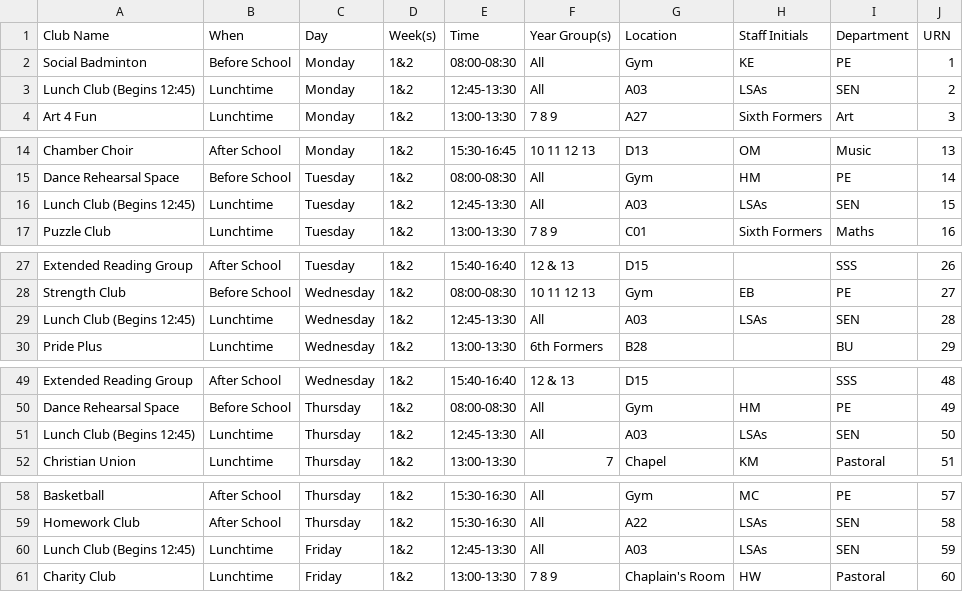
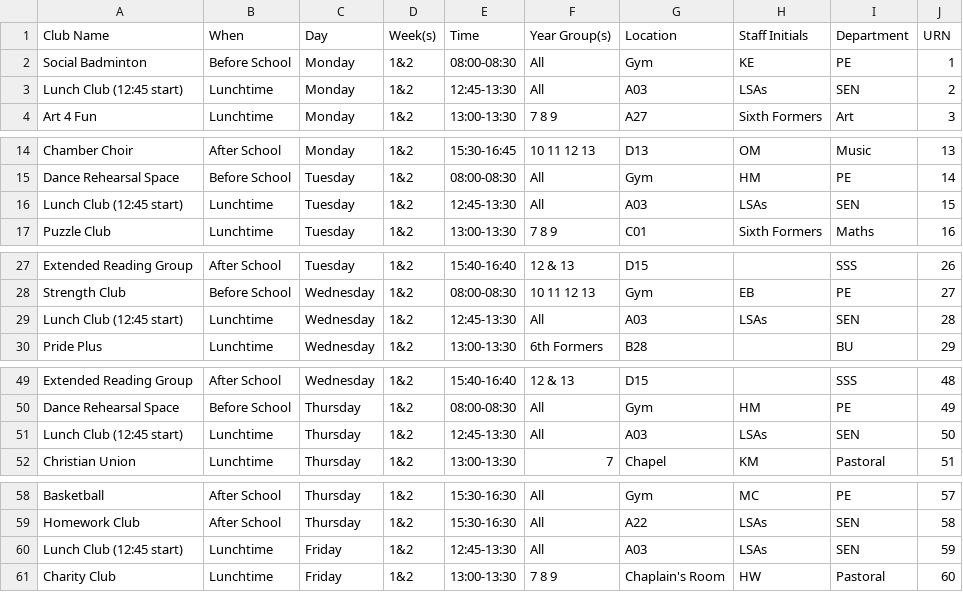
Before and after one commit to Donostio/LMSclubs, a CSV file: clubs.csv, drawn as a sheet; only a part is shown, gaps mark what is left out.

Commit message:
Update clubs.csv

```diff
--- a/clubs.csv
+++ b/clubs.csv
@@ -2,3 +2,3 @@ Club Name,When,Day,Week(s),Time,Year Group(s),Location,Staff Initials,Department
 Social Badminton,Before School,Monday,1&2,08:00-08:30,All,Gym,KE,PE,1
-Lunch Club (Begins 12:45),Lunchtime,Monday,1&2,12:45-13:30,All,A03,LSAs,SEN,2
+Lunch Club (12:45 start),Lunchtime,Monday,1&2,12:45-13:30,All,A03,LSAs,SEN,2
 Art 4 Fun,Lunchtime,Monday,1&2,13:00-13:30,7 8 9,A27,Sixth Formers,Art,3
@@ -15,3 +15,3 @@ Chamber Choir,After School,Monday,1&2,15:30-16:45,10 11 12 13,D13,OM,Music,13
 Dance Rehearsal Space,Before School,Tuesday,1&2,08:00-08:30,All,Gym,HM,PE,14
-Lunch Club (Begins 12:45),Lunchtime,Tuesday,1&2,12:45-13:30,All,A03,LSAs,SEN,15
+Lunch Club (12:45 start),Lunchtime,Tuesday,1&2,12:45-13:30,All,A03,LSAs,SEN,15
 Puzzle Club,Lunchtime,Tuesday,1&2,13:00-13:30,7 8 9,C01,Sixth Formers,Maths,16
@@ -28,3 +28,3 @@ Extended Reading Group,After School,Tuesday,1&2,15:40-16:40,12 & 13,D15,,SSS,26
 Strength Club,Before School,Wednesday,1&2,08:00-08:30,10 11 12 13,Gym,EB,PE,27
-Lunch Club (Begins 12:45),Lunchtime,Wednesday,1&2,12:45-13:30,All,A03,LSAs,SEN,28
+Lunch Club (12:45 start),Lunchtime,Wednesday,1&2,12:45-13:30,All,A03,LSAs,SEN,28
 Pride Plus,Lunchtime,Wednesday,1&2,13:00-13:30,6th Formers,B28,,BU,29
@@ -50,3 +50,3 @@ Extended Reading Group,After School,Wednesday,1&2,15:40-16:40,12 & 13,D15,,SSS,4
 Dance Rehearsal Space,Before School,Thursday,1&2,08:00-08:30,All,Gym,HM,PE,49
-Lunch Club (Begins 12:45),Lunchtime,Thursday,1&2,12:45-13:30,All,A03,LSAs,SEN,50
+Lunch Club (12:45 start),Lunchtime,Thursday,1&2,12:45-13:30,All,A03,LSAs,SEN,50
 Christian Union,Lunchtime,Thursday,1&2,13:00-13:30,7,Chapel,KM,Pastoral,51
@@ -59,3 +59,3 @@ Basketball,After School,Thursday,1&2,15:30-16:30,All,Gym,MC,PE,57
 Homework Club,After School,Thursday,1&2,15:30-16:30,All,A22,LSAs,SEN,58
-Lunch Club (Begins 12:45),Lunchtime,Friday,1&2,12:45-13:30,All,A03,LSAs,SEN,59
+Lunch Club (12:45 start),Lunchtime,Friday,1&2,12:45-13:30,All,A03,LSAs,SEN,59
 Charity Club,Lunchtime,Friday,1&2,13:00-13:30,7 8 9,Chaplain's Room,HW,Pastoral,60
```
